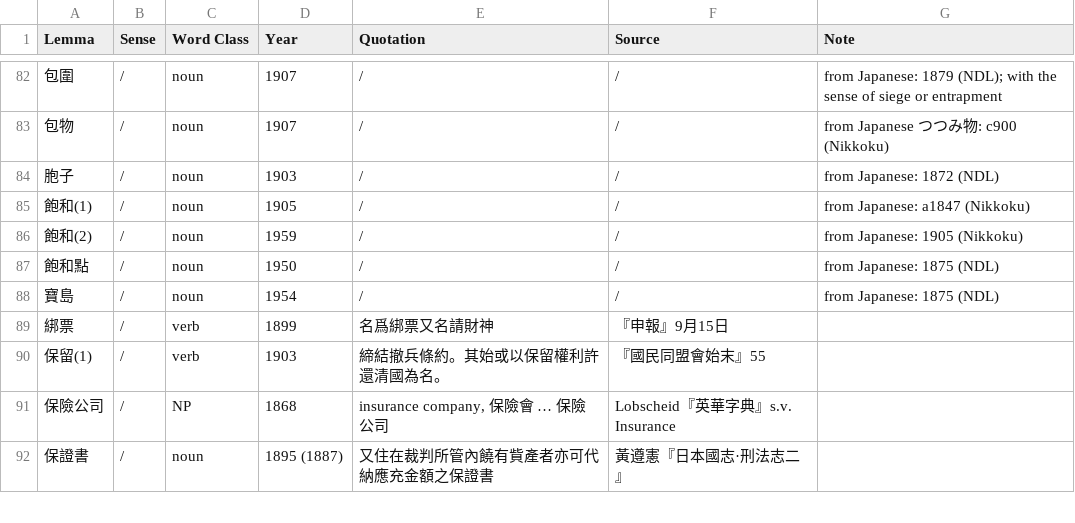
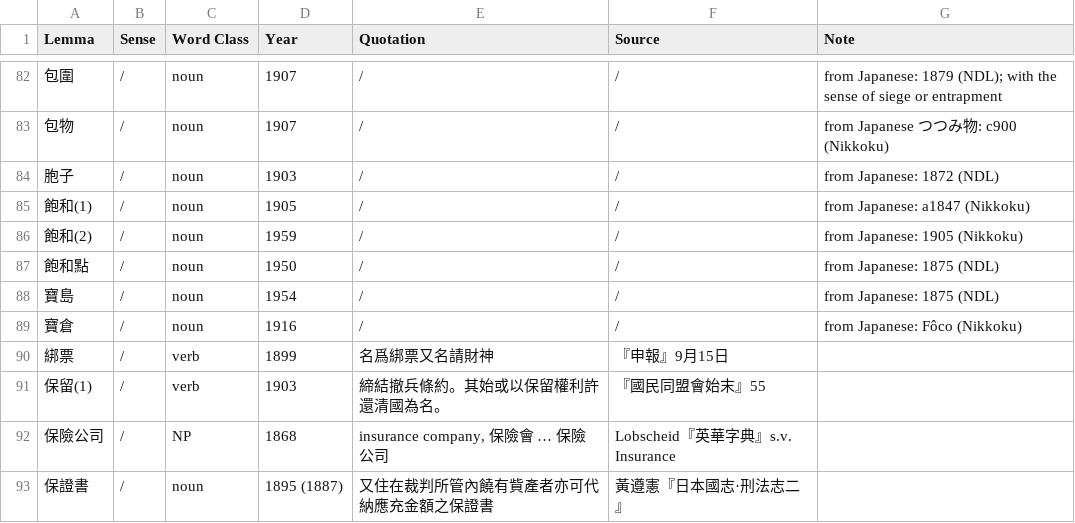
Before and after one commit to t18d/HuangSupplement, a CSV file: supplement.csv, drawn as a sheet; only a part is shown, gaps mark what is left out; the diff names each change by its address in the sheet, - before the commit and + after, or states it on an @@ line.

Commit message:
Add 寶倉
First attested in Japanese-Portuguese dictionary composed by Portuguese missionaries, hence the roman transliteration

```diff
--- a/supplement.csv
+++ b/supplement.csv
+row 89: 寶倉 | / | noun | 1916 | / | / | from Japanese: Fôco (Nikkoku)
```
